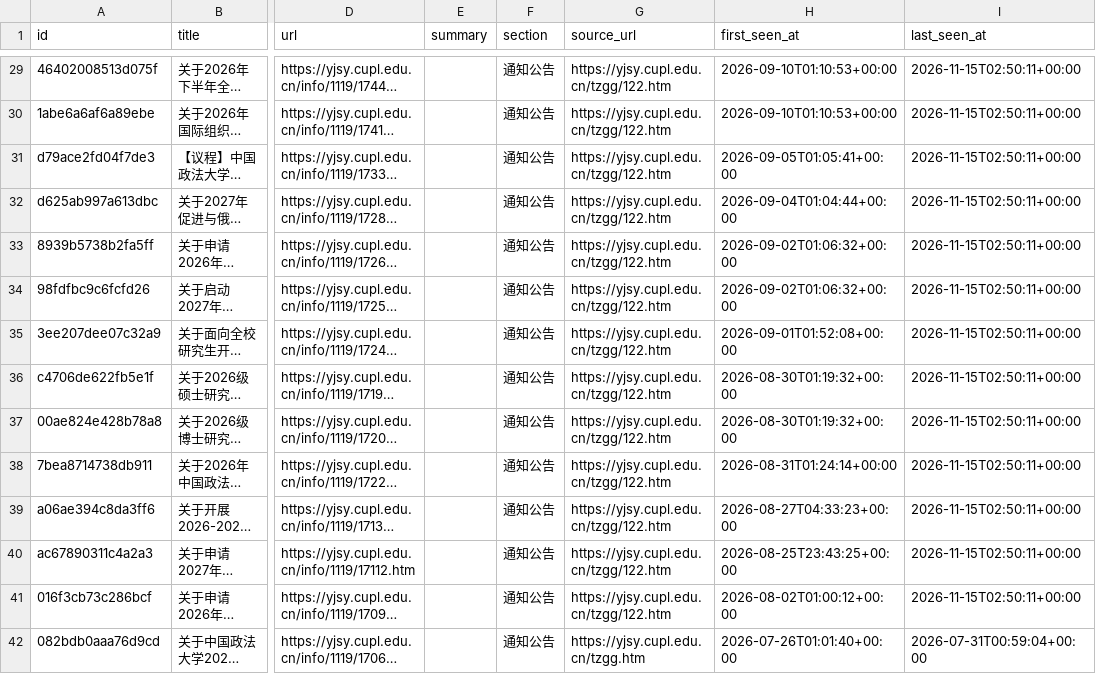
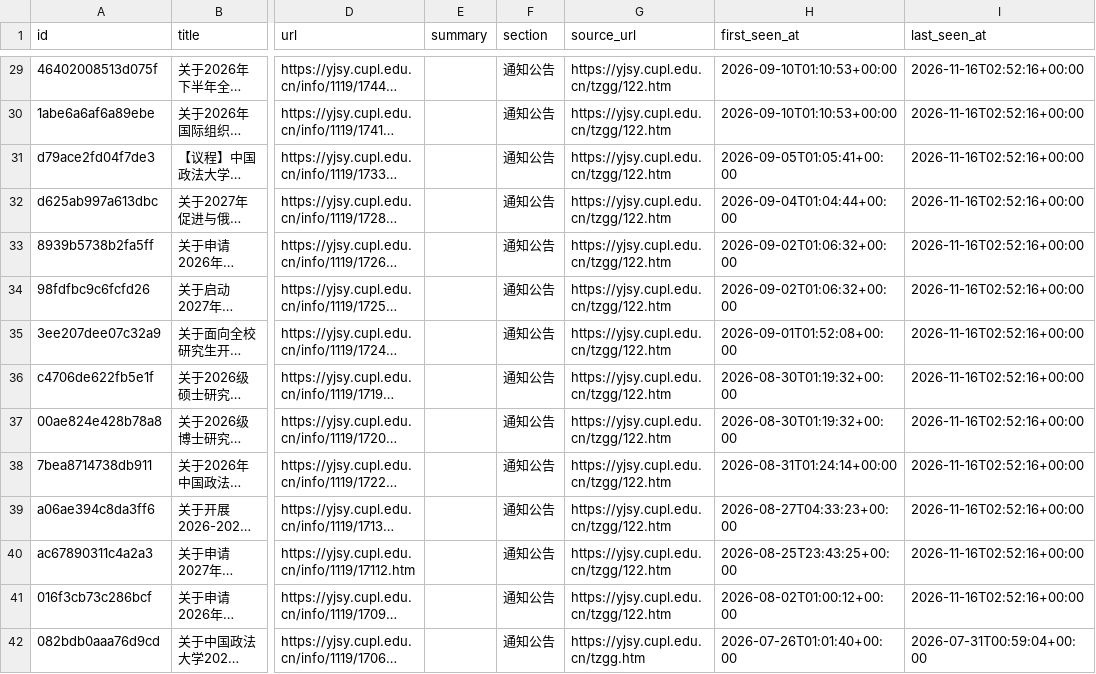
Before and after one commit to houdemingfagewuzhigong/cupl-yjsy-notice-watch, a CSV file: data/notices.csv, drawn as a sheet; only a part is shown, gaps mark what is left out; long unchanged cells end in …; the diff covers the shown part only; the diff names each change by its address in the sheet, - before the commit and + after, or states it on an @@ line.

```diff
--- a/data/notices.csv
+++ b/data/notices.csv
-I29:I41 (last_seen_at): 2026-11-15T02:50:11+00:00
+I29:I41 (last_seen_at): 2026-11-16T02:52:16+00:00
```
Also changed, not shown: 46 edited cells elsewhere in this file, 3 other files.
